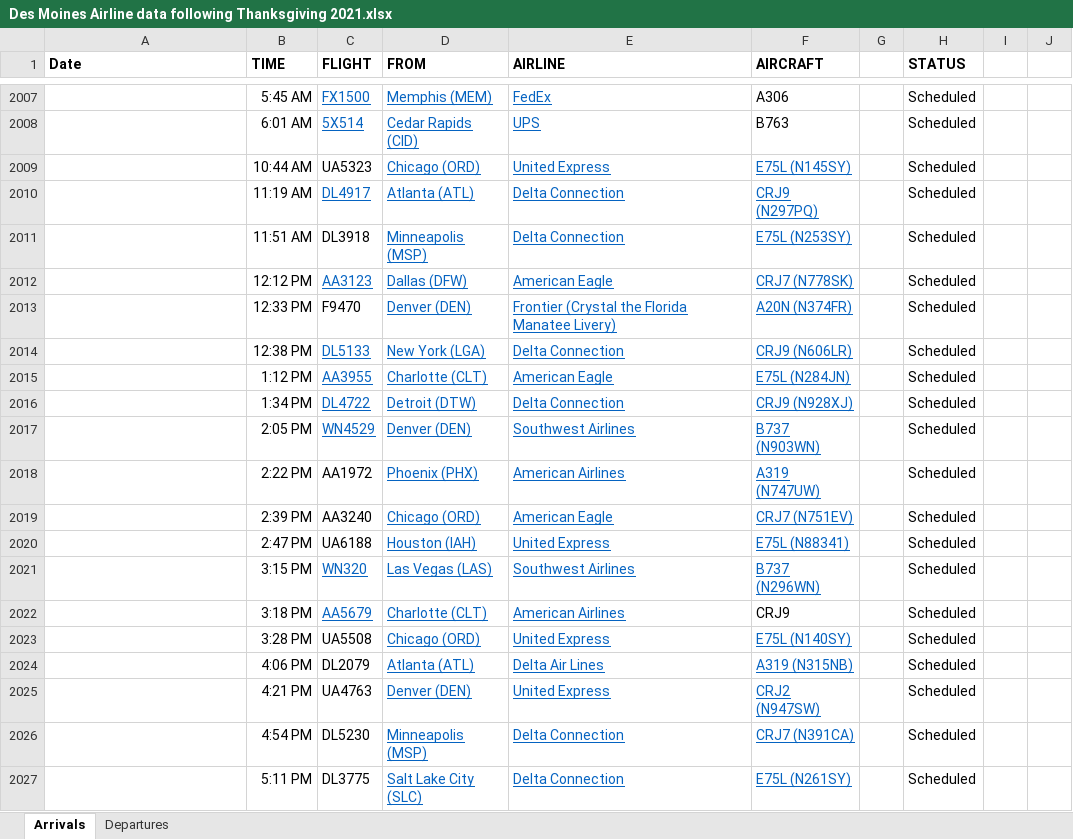
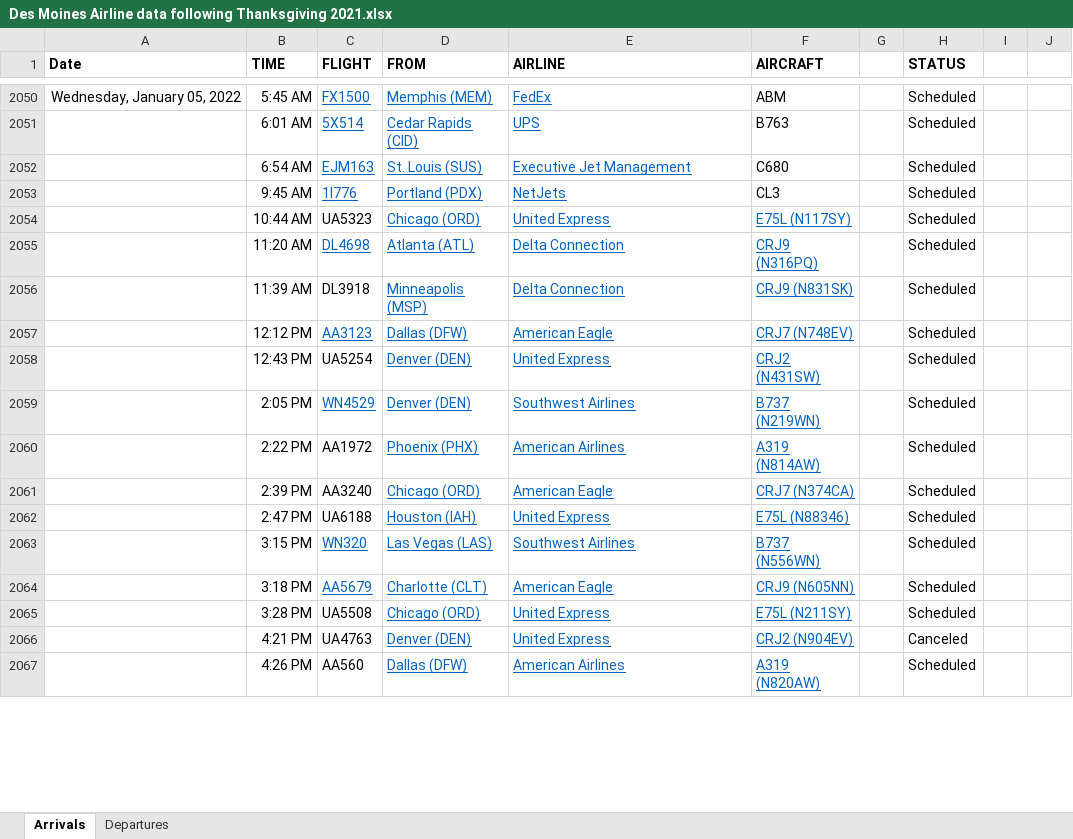
Before and after one commit to profSeeger/LVM-Code, an Excel workbook: codeLibrary/R/R/airlineData/Des Moines Airline data following Thanksgiving 2021.xlsx, sheet Arrivals, drawn as a sheet; only a part is shown, gaps mark what is left out; values as stored, in another font and other column widths than the file's, no borders; removed rows and columns are numbered as before the commit, all else as after; the diff covers the shown part only; the diff names each change by its address in the sheet, - before the commit and + after, or states it on an @@ line.

Commit message:
flights

```diff
--- a/codeLibrary/R/R/airlineData/Des Moines Airline data following Thanksgiving 2021.xlsx (sheet Arrivals)
+++ b/codeLibrary/R/R/airlineData/Des Moines Airline data following Thanksgiving 2021.xlsx (sheet Arrivals)
-A2050 (Date): (empty)
+A2050 (Date): Wednesday, January 05, 2022
-F2050 (AIRCRAFT): A306
+F2050 (AIRCRAFT): ABM
+row 2052:  | 6:54 AM | EJM163 | St. Louis (SUS) | Executive Jet Management | C680 |  | Scheduled
+row 2053:  | 9:45 AM | 1I776 | Portland (PDX) | NetJets | CL3 |  | Scheduled
-F2054 (AIRCRAFT): E75L (N145SY)
+F2054 (AIRCRAFT): E75L (N117SY)
-B2055 (TIME): 11:19 AM
+B2055 (TIME): 11:20 AM
-C2055 (FLIGHT): DL4917
+C2055 (FLIGHT): DL4698
-F2055 (AIRCRAFT): CRJ9 (N297PQ)
+F2055 (AIRCRAFT): CRJ9 (N316PQ)
-B2056 (TIME): 11:51 AM
+B2056 (TIME): 11:39 AM
-F2056 (AIRCRAFT): E75L (N253SY)
+F2056 (AIRCRAFT): CRJ9 (N831SK)
-F2057 (AIRCRAFT): CRJ7 (N778SK)
+F2057 (AIRCRAFT): CRJ7 (N748EV)
-row 2013:  | 12:33 PM | F9470 | Denver (DEN) | Frontier (Crystal the Florida Manatee Livery) | A20N (N374FR) |  | Scheduled
-row 2014:  | 12:38 PM | DL5133 | New York (LGA) | Delta Connection | CRJ9 (N606LR) |  | Scheduled
-row 2015:  | 1:12 PM | AA3955 | Charlotte (CLT) | American Eagle | E75L (N284JN) |  | Scheduled
-row 2016:  | 1:34 PM | DL4722 | Detroit (DTW) | Delta Connection | CRJ9 (N928XJ) |  | Scheduled
+row 2058:  | 12:43 PM | UA5254 | Denver (DEN) | United Express | CRJ2 (N431SW) |  | Scheduled
-F2059 (AIRCRAFT): B737 (N903WN)
+F2059 (AIRCRAFT): B737 (N219WN)
-F2060 (AIRCRAFT): A319 (N747UW)
+F2060 (AIRCRAFT): A319 (N814AW)
-F2061 (AIRCRAFT): CRJ7 (N751EV)
+F2061 (AIRCRAFT): CRJ7 (N374CA)
-F2062 (AIRCRAFT): E75L (N88341)
+F2062 (AIRCRAFT): E75L (N88346)
-F2063 (AIRCRAFT): B737 (N296WN)
+F2063 (AIRCRAFT): B737 (N556WN)
-E2064 (AIRLINE): American Airlines
+E2064 (AIRLINE): American Eagle
-F2064 (AIRCRAFT): CRJ9
+F2064 (AIRCRAFT): CRJ9 (N605NN)
@@ F2064 underline: off → on, text colour: black → #0563C1 @@
-F2065 (AIRCRAFT): E75L (N140SY)
+F2065 (AIRCRAFT): E75L (N211SY)
-row 2024:  | 4:06 PM | DL2079 | Atlanta (ATL) | Delta Air Lines | A319 (N315NB) |  | Scheduled
-F2066 (AIRCRAFT): CRJ2 (N947SW)
+F2066 (AIRCRAFT): CRJ2 (N904EV)
-H2066 (STATUS): Scheduled
+H2066 (STATUS): Canceled
-row 2026:  | 4:54 PM | DL5230 | Minneapolis (MSP) | Delta Connection | CRJ7 (N391CA) |  | Scheduled
-row 2027:  | 5:11 PM | DL3775 | Salt Lake City (SLC) | Delta Connection | E75L (N261SY) |  | Scheduled
+row 2067:  | 4:26 PM | AA560 | Dallas (DFW) | American Airlines | A319 (N820AW) |  | Scheduled
```
Also changed, not shown: 62 added rows, 7 removed rows, 81 edited cells and cell formats elsewhere in this sheet, sheet Departures, 1 other file.
